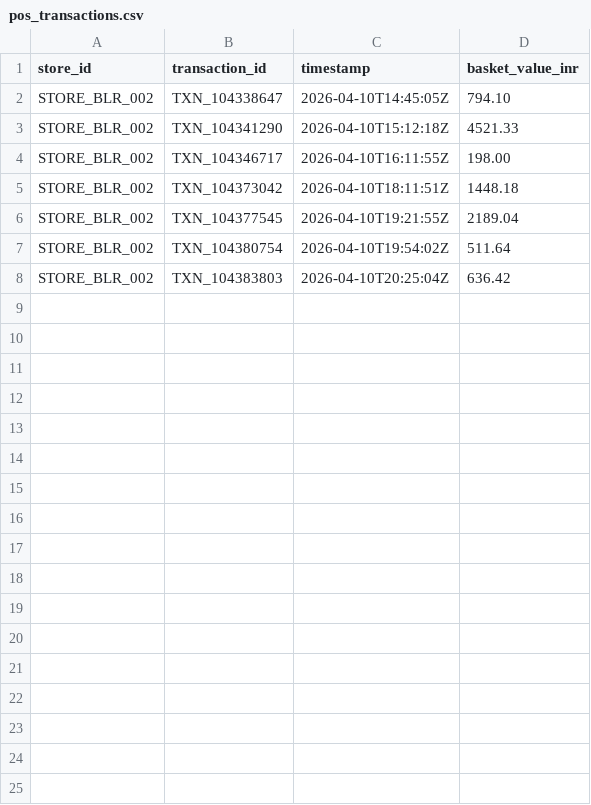
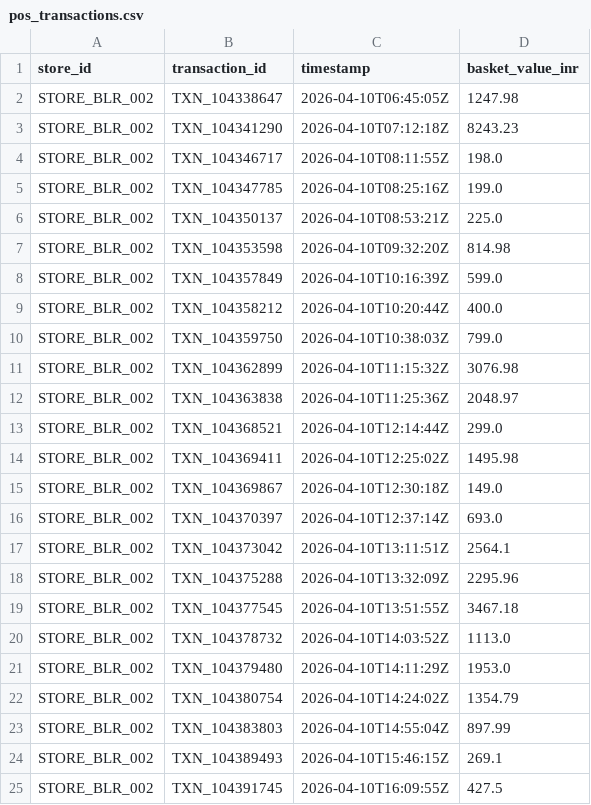
Before and after one commit to Aayushprabhakar11/cctv-store-analytics, a CSV file: data/pos_transactions.csv, drawn as a sheet.

Commit message:
Update project: multi-store support and setup

```diff
--- a/data/pos_transactions.csv
+++ b/data/pos_transactions.csv
@@ -1,8 +1,25 @@
 store_id,transaction_id,timestamp,basket_value_inr
-STORE_BLR_002,TXN_104338647,2026-04-10T14:45:05Z,794.10
-STORE_BLR_002,TXN_104341290,2026-04-10T15:12:18Z,4521.33
-STORE_BLR_002,TXN_104346717,2026-04-10T16:11:55Z,198.00
-STORE_BLR_002,TXN_104373042,2026-04-10T18:11:51Z,1448.18
-STORE_BLR_002,TXN_104377545,2026-04-10T19:21:55Z,2189.04
-STORE_BLR_002,TXN_104380754,2026-04-10T19:54:02Z,511.64
-STORE_BLR_002,TXN_104383803,2026-04-10T20:25:04Z,636.42
+STORE_BLR_002,TXN_104338647,2026-04-10T06:45:05Z,1247.98
+STORE_BLR_002,TXN_104341290,2026-04-10T07:12:18Z,8243.23
+STORE_BLR_002,TXN_104346717,2026-04-10T08:11:55Z,198.0
+STORE_BLR_002,TXN_104347785,2026-04-10T08:25:16Z,199.0
+STORE_BLR_002,TXN_104350137,2026-04-10T08:53:21Z,225.0
+STORE_BLR_002,TXN_104353598,2026-04-10T09:32:20Z,814.98
+STORE_BLR_002,TXN_104357849,2026-04-10T10:16:39Z,599.0
+STORE_BLR_002,TXN_104358212,2026-04-10T10:20:44Z,400.0
+STORE_BLR_002,TXN_104359750,2026-04-10T10:38:03Z,799.0
+STORE_BLR_002,TXN_104362899,2026-04-10T11:15:32Z,3076.98
+STORE_BLR_002,TXN_104363838,2026-04-10T11:25:36Z,2048.97
+STORE_BLR_002,TXN_104368521,2026-04-10T12:14:44Z,299.0
+STORE_BLR_002,TXN_104369411,2026-04-10T12:25:02Z,1495.98
+STORE_BLR_002,TXN_104369867,2026-04-10T12:30:18Z,149.0
+STORE_BLR_002,TXN_104370397,2026-04-10T12:37:14Z,693.0
+STORE_BLR_002,TXN_104373042,2026-04-10T13:11:51Z,2564.1
+STORE_BLR_002,TXN_104375288,2026-04-10T13:32:09Z,2295.96
+STORE_BLR_002,TXN_104377545,2026-04-10T13:51:55Z,3467.18
+STORE_BLR_002,TXN_104378732,2026-04-10T14:03:52Z,1113.0
+STORE_BLR_002,TXN_104379480,2026-04-10T14:11:29Z,1953.0
+STORE_BLR_002,TXN_104380754,2026-04-10T14:24:02Z,1354.79
+STORE_BLR_002,TXN_104383803,2026-04-10T14:55:04Z,897.99
+STORE_BLR_002,TXN_104389493,2026-04-10T15:46:15Z,269.1
+STORE_BLR_002,TXN_104391745,2026-04-10T16:09:55Z,427.5
```
Also changed, not shown: 26 other files.
